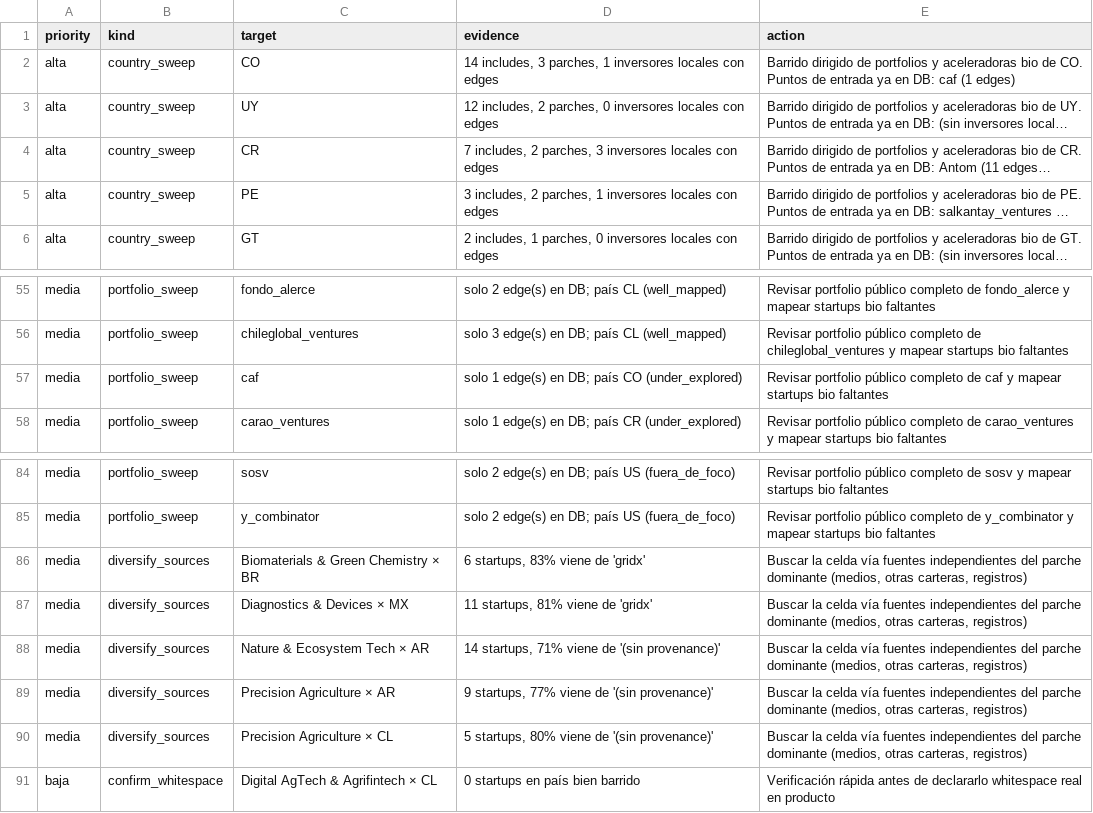
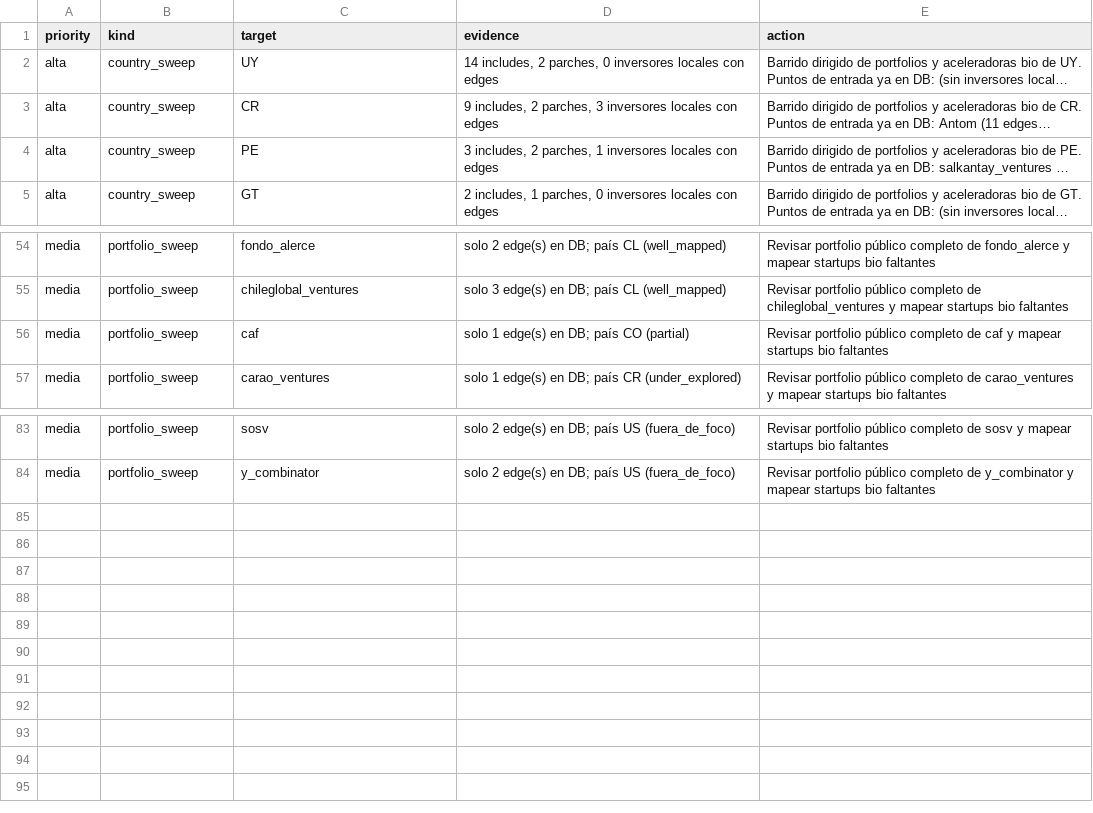
Before and after one commit to pablo201083/bio-vc-latam, a CSV file: quality/coverage_debias_queue.csv, drawn as a sheet; only a part is shown, gaps mark what is left out; long unchanged cells end in …; removed rows and columns are numbered as before the commit, all else as after; the diff names each change by its address in the sheet, - before the commit and + after, or states it on an @@ line.

```diff
--- a/quality/coverage_debias_queue.csv
+++ b/quality/coverage_debias_queue.csv
-row 2: alta | country_sweep | CO | 14 includes, 3 parches, 1 inversores locales con edges | Barrido dirigido de portfolios y aceleradoras bio de CO. Puntos de entrada ya en DB: caf (1 edges)
-D2 (evidence): 12 includes, 2…
+D2 (evidence): 14 includes, 2…
-D3 (evidence): 7 includes, 2…
+D3 (evidence): 9 includes, 2…
-D56 (evidence): solo 1 edge(s) en DB; país CO (under_explored)
+D56 (evidence): solo 1 edge(s) en DB; país CO (partial)
-row 86: media | diversify_sources | Biomaterials & Green Chemistry × BR | 6 startups, 83% viene de 'gridx' | Buscar la celda vía fuentes independientes del parche dominante (medios, otras carteras, registros)
-row 87: media | diversify_sources | Diagnostics & Devices × MX | 11 startups, 81% viene de 'gridx' | Buscar la celda vía fuentes independientes del parche dominante (medios, otras carteras, registros)
-row 88: media | diversify_sources | Nature & Ecosystem Tech × AR | 14 startups, 71% viene de '(sin provenance)' | Buscar la celda vía fuentes independientes del parche dominante (medios, otras carteras, registros)
-row 89: media | diversify_sources | Precision Agriculture × AR | 9 startups, 77% viene de '(sin provenance)' | Buscar la celda vía fuentes independientes del parche dominante (medios, otras carteras, registros)
-row 90: media | diversify_sources | Precision Agriculture × CL | 5 startups, 80% viene de '(sin provenance)' | Buscar la celda vía fuentes independientes del parche dominante (medios, otras carteras, registros)
-row 91: baja | confirm_whitespace | Digital AgTech & Agrifintech × CL | 0 startups en país bien barrido | Verificación rápida antes de declararlo whitespace real en producto
```
Also changed, not shown: quality/coverage_ledger.csv, quality/coverage_matrix.csv, 25 other files.
